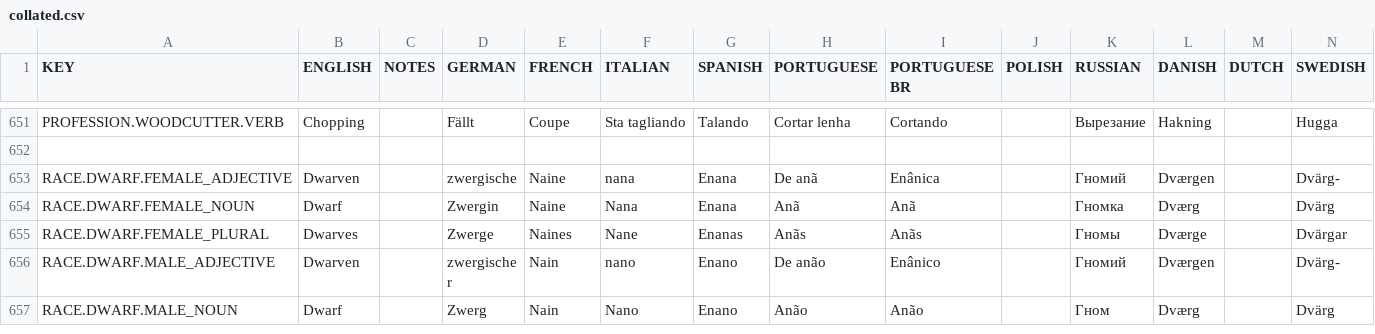
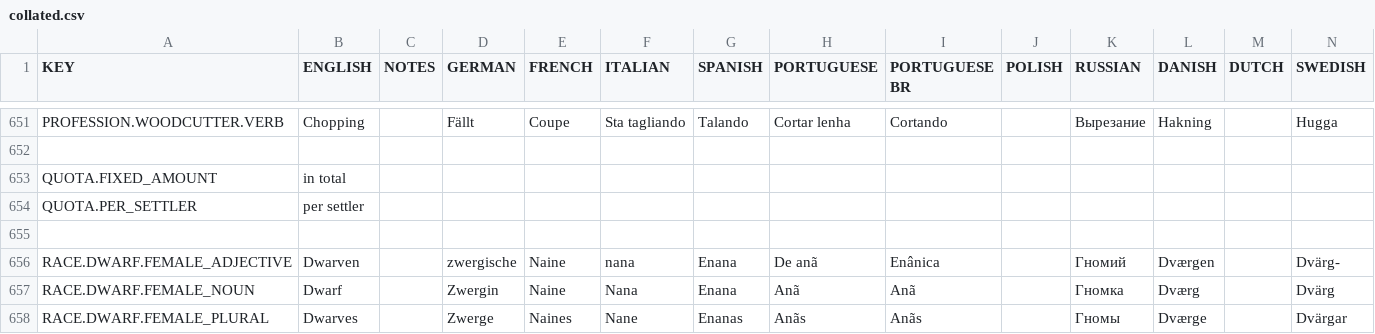
Before and after one commit to rossturner/king-under-the-mountain, a CSV file: core/assets/translations/collated.csv, drawn as a sheet; only a part is shown, gaps mark what is left out; the shorter side is filled out with more unchanged rows; rows hold the shown columns only; the diff names each change by its address in the sheet, - before the commit and + after, or states it on an @@ line.

```diff
--- a/core/assets/translations/collated.csv
+++ b/core/assets/translations/collated.csv
+row 653: QUOTA.FIXED_AMOUNT | in total
+row 654: QUOTA.PER_SETTLER | per settler
+row 655: (empty)
```
Also changed, not shown: core/mods/base/translations/translations.csv, 10 other files.
